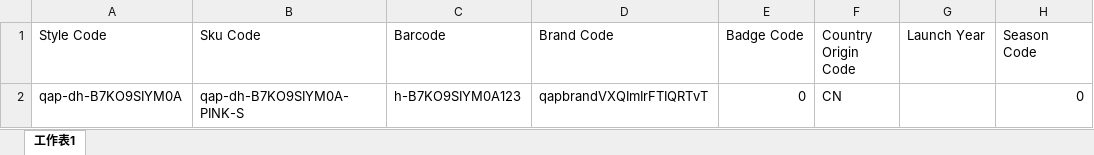
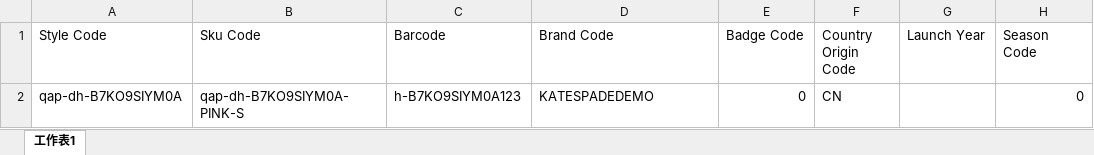
Before and after one commit to jiagangzhang/myownsync, an Excel workbook: newpycode/product_bulk_import/dataheavy_product_template.xlsx, sheet 工作表1, drawn as a sheet; only a part is shown; values as stored, in another font and other column widths than the file's, no borders; the diff names each change by its address in the sheet, - before the commit and + after, or states it on an @@ line.

```diff
--- a/newpycode/product_bulk_import/dataheavy_product_template.xlsx (sheet 工作表1)
+++ b/newpycode/product_bulk_import/dataheavy_product_template.xlsx (sheet 工作表1)
-D2 (Brand Code): qapbrandVXQImIrFTIQRTvT
+D2 (Brand Code): KATESPADEDEMO
```
Also changed, not shown: newpycode/inventory_bulk_import/dataheavy_inventory.xlsx, newpycode/inventory_bulk_import/product_list.xlsx, 4 other files.
